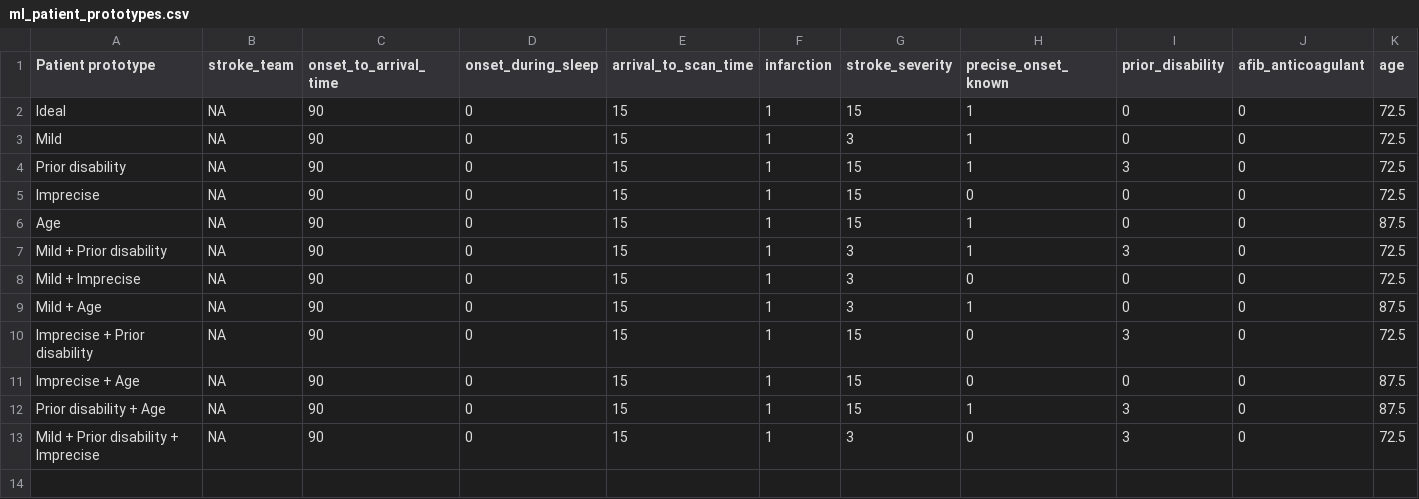
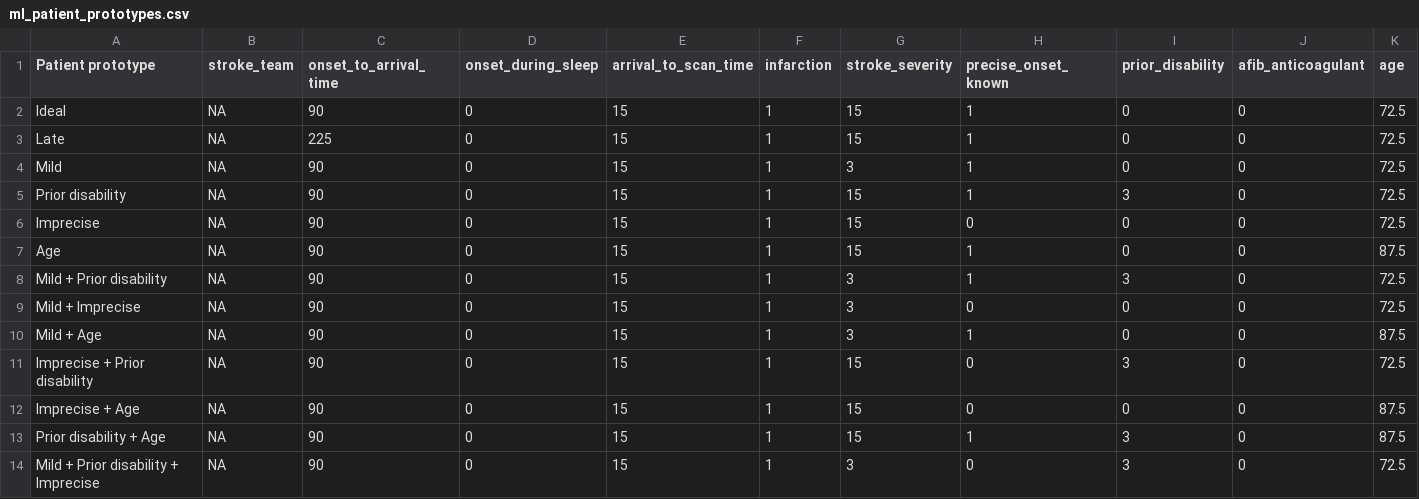
Before and after one commit to samuel-book/samuel_2_production, a CSV file: data/data_for_ml/ml_patient_prototypes.csv, drawn as a sheet.

Commit message:
Update prototype patients

```diff
--- a/data/data_for_ml/ml_patient_prototypes.csv
+++ b/data/data_for_ml/ml_patient_prototypes.csv
@@ -2,2 +2,3 @@ Patient prototype,stroke_team,onset_to_arrival_time,onset_during_sleep,arrival_t
 Ideal,NA,90,0,15,1,15,1,0,0,72.5
+Late,NA,225,0,15,1,15,1,0,0,72.5
 Mild,NA,90,0,15,1,3,1,0,0,72.5
```
Also changed, not shown: 1 other file.
